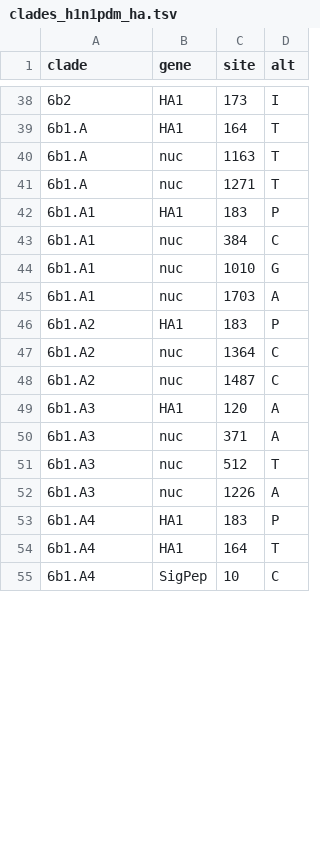
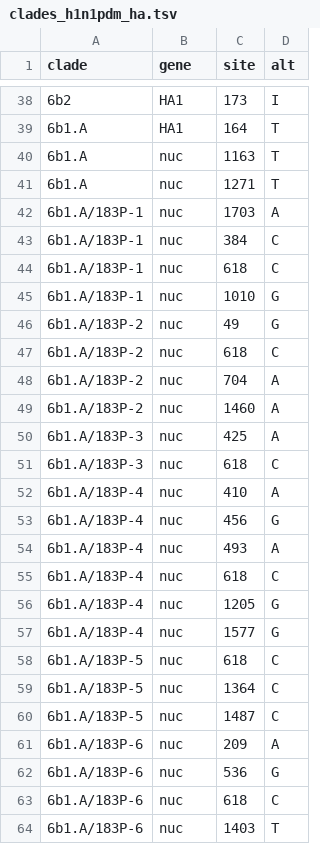
Before and after one commit to nextstrain/seasonal-flu, a TSV file: config/clades_h1n1pdm_ha.tsv, drawn as a sheet; only a part is shown, gaps mark what is left out; the diff covers the shown part only.

Commit message:
Exclude sites when building tree topologies
This uses functionality introduced in augur 3.1.6 to mask sites when running 'augur tree'. This addresses topology issues created by rampant parallelism at site 135 in H3N2 and site 183 in H1N1pdm.

```diff
--- a/config/clades_h1n1pdm_ha.tsv
+++ b/config/clades_h1n1pdm_ha.tsv
@@ -41,15 +41,24 @@ clade	gene	site	alt
 6b1.A	nuc	1271	T
-6b1.A1	HA1	183	P
-6b1.A1	nuc	384	C
-6b1.A1	nuc	1010	G
-6b1.A1	nuc	1703	A
-6b1.A2	HA1	183	P
-6b1.A2	nuc	1364	C
-6b1.A2	nuc	1487	C
-6b1.A3	HA1	120	A
-6b1.A3	nuc	371	A
-6b1.A3	nuc	512	T
-6b1.A3	nuc	1226	A
-6b1.A4	HA1	183	P
-6b1.A4	HA1	164	T
-6b1.A4	SigPep	10	C
+6b1.A/183P-1	nuc	1703	A
+6b1.A/183P-1	nuc	384	C
+6b1.A/183P-1	nuc	618	C
+6b1.A/183P-1	nuc	1010	G
+6b1.A/183P-2	nuc	49	G
+6b1.A/183P-2	nuc	618	C
+6b1.A/183P-2	nuc	704	A
+6b1.A/183P-2	nuc	1460	A
+6b1.A/183P-3	nuc	425	A
+6b1.A/183P-3	nuc	618	C
+6b1.A/183P-4	nuc	410	A
+6b1.A/183P-4	nuc	456	G
+6b1.A/183P-4	nuc	493	A
+6b1.A/183P-4	nuc	618	C
+6b1.A/183P-4	nuc	1205	G
+6b1.A/183P-4	nuc	1577	G
+6b1.A/183P-5	nuc	618	C
+6b1.A/183P-5	nuc	1364	C
+6b1.A/183P-5	nuc	1487	C
+6b1.A/183P-6	nuc	209	A
+6b1.A/183P-6	nuc	536	G
+6b1.A/183P-6	nuc	618	C
+6b1.A/183P-6	nuc	1403	T
```
Also changed, not shown: 3 added rows and 5 removed rows elsewhere in this file, 5 other files.
